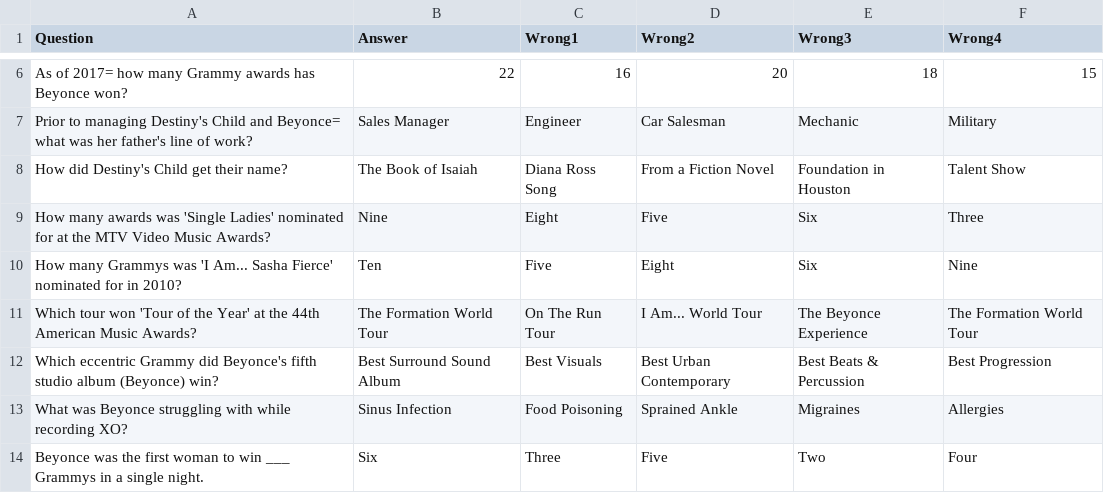
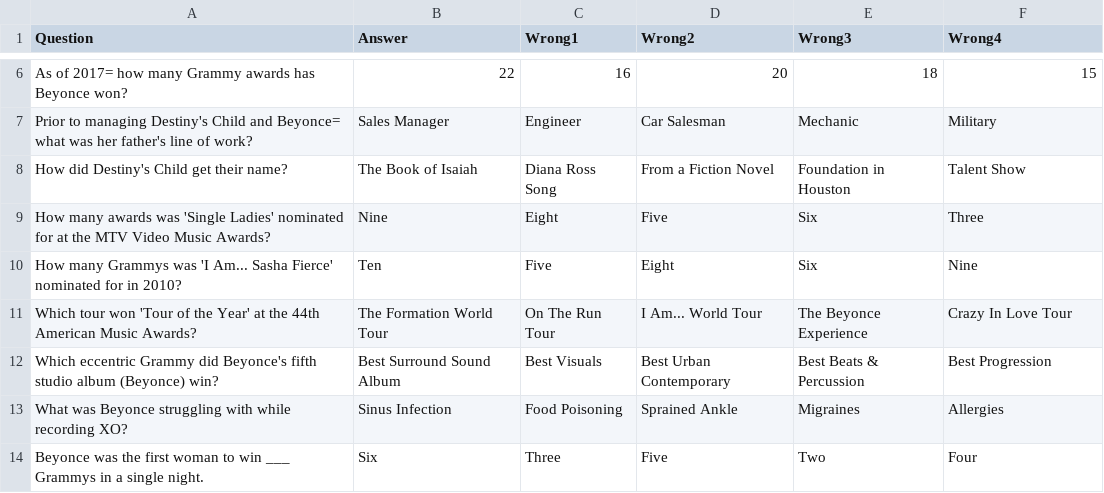
Before and after one commit to melmoshi/EdTriviaApp, a CSV file: BeyTrivia/TriviaHard.csv, drawn as a sheet; only a part is shown, gaps mark what is left out.

```diff
--- a/BeyTrivia/TriviaHard.csv
+++ b/BeyTrivia/TriviaHard.csv
@@ -10,3 +10,3 @@ How many awards was 'Single Ladies' nominated for at the MTV Video Music Awards?
 How many Grammys was 'I Am... Sasha Fierce' nominated for in 2010?,Ten,Five,Eight,Six,Nine,,
-Which tour won 'Tour of the Year' at the 44th American Music Awards?,The Formation World Tour,On The Run Tour,I Am... World Tour,The Beyonce Experience,The Formation World Tour,,
+Which tour won 'Tour of the Year' at the 44th American Music Awards?,The Formation World Tour,On The Run Tour,I Am... World Tour,The Beyonce Experience,Crazy In Love Tour,,
 Which eccentric Grammy did Beyonce's fifth studio album (Beyonce) win?,Best Surround Sound Album,Best Visuals,Best Urban Contemporary,Best Beats & Percussion,Best Progression,,
```
Also changed, not shown: 9 other files.
